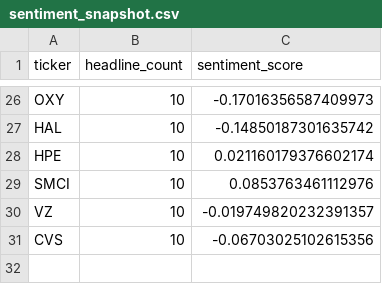
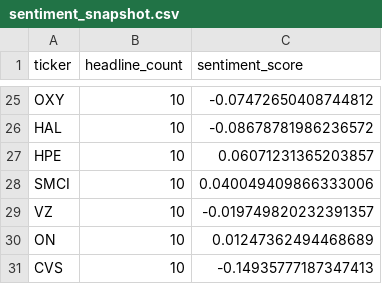
Before and after one commit to isaiahdm792-alt/stock--screener, a CSV file: sentiment_snapshot.csv, drawn as a sheet; only a part is shown, gaps mark what is left out; addresses are those after the commit; the diff covers the shown part only; the diff names each change by its address in the sheet, - before the commit and + after, or states it on an @@ line.

```diff
--- a/sentiment_snapshot.csv
+++ b/sentiment_snapshot.csv
-C25 (sentiment_score): -0.17016356587409973
+C25 (sentiment_score): -0.07472650408744812
-C26 (sentiment_score): -0.14850187301635742
+C26 (sentiment_score): -0.08678781986236572
-C27 (sentiment_score): 0.021160179376602174
+C27 (sentiment_score): 0.06071231365203857
-C28 (sentiment_score): 0.0853763461112976
+C28 (sentiment_score): 0.040049409866333006
+row 30: ON | 10 | 0.01247362494468689
-C31 (sentiment_score): -0.06703025102615356
+C31 (sentiment_score): -0.14935777187347413
```
Also changed, not shown: 11 added rows, 12 removed rows, 1 moved row and 9 edited cells elsewhere in this file, fundamentals_snapshot.csv, insider_snapshot.csv, 4 other files.
